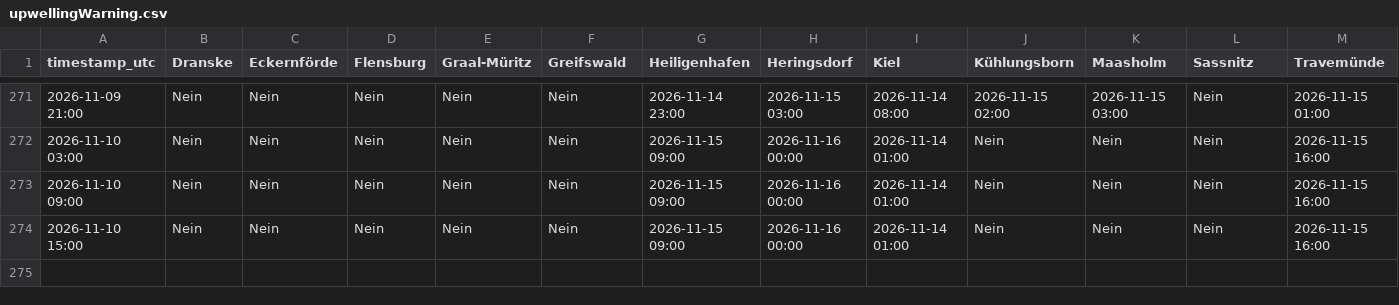
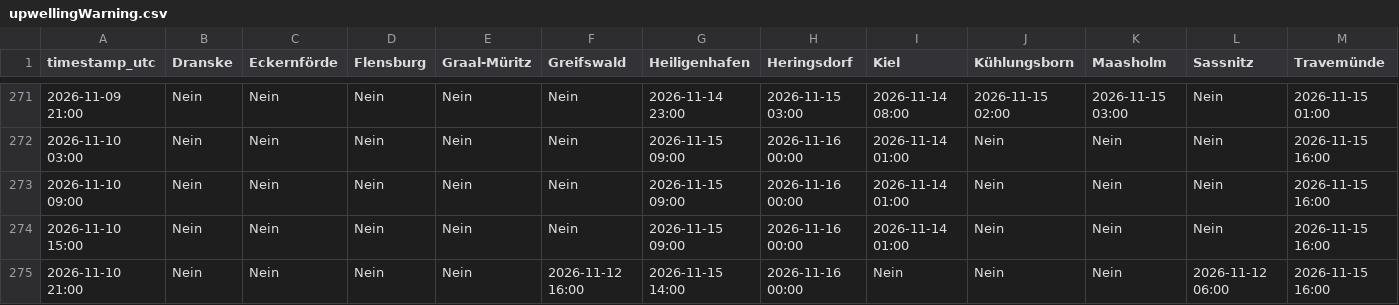
Before and after one commit to sw-of/detectUpwellingBaltic, a CSV file: upwellingWarning.csv, drawn as a sheet; only a part is shown, gaps mark what is left out; rows hold the shown columns only; the diff names each change by its address in the sheet, - before the commit and + after, or states it on an @@ line.

```diff
--- a/upwellingWarning.csv
+++ b/upwellingWarning.csv
+row 275: 2026-11-10 21:00 | Nein | Nein | Nein | Nein | 2026-11-12 16:00 | 2026-11-15 14:00 | 2026-11-16 00:00 | Nein | Nein | Nein | 2026-11-12 06:00 | 2026-11-15 16:00
```
Also changed, not shown: archive/greifswald/status_log.csv, archive/heiligenhafen/status_log.csv, 28 other files.
